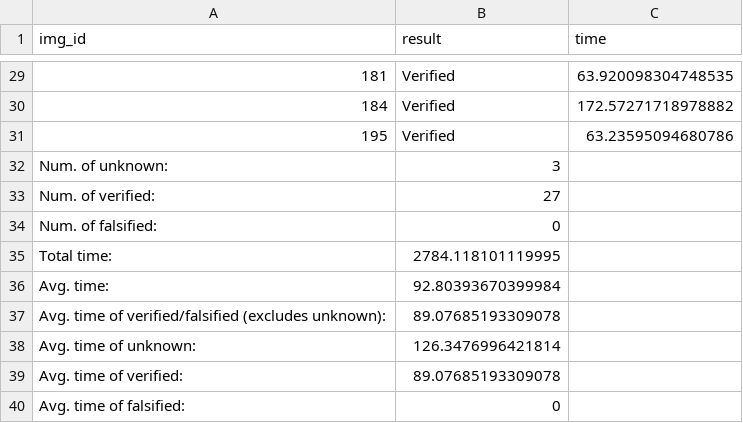
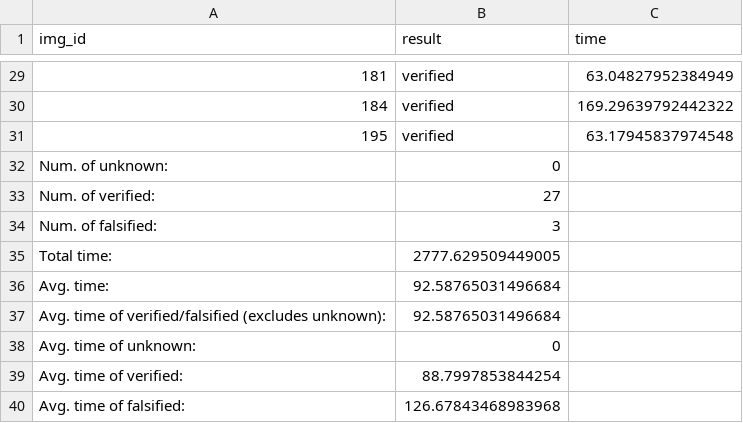
Before and after one commit to Grena-verifier/Grena-verifier, a CSV file: experiment_scripts/parsed_results/CResNetA_verify_summary.csv, drawn as a sheet; only a part is shown, gaps mark what is left out; the diff covers the shown part only.

```diff
--- a/experiment_scripts/parsed_results/CResNetA_verify_summary.csv
+++ b/experiment_scripts/parsed_results/CResNetA_verify_summary.csv
@@ -29,12 +29,12 @@ img_id,result,time
-181,Verified,63.920098304748535
-184,Verified,172.57271718978882
-195,Verified,63.23595094680786
-Num. of unknown:,3
+181,verified,63.04827952384949
+184,verified,169.29639792442322
+195,verified,63.17945837974548
+Num. of unknown:,0
 Num. of verified:,27
-Num. of falsified:,0
-Total time:,2784.118101119995
-Avg. time:,92.80393670399984
-Avg. time of verified/falsified (excludes unknown):,89.07685193309078
-Avg. time of unknown:,126.3476996421814
-Avg. time of verified:,89.07685193309078
-Avg. time of falsified:,0
+Num. of falsified:,3
+Total time:,2777.629509449005
+Avg. time:,92.58765031496684
+Avg. time of verified/falsified (excludes unknown):,92.58765031496684
+Avg. time of unknown:,0
+Avg. time of verified:,88.7997853844254
+Avg. time of falsified:,126.67843468983968
```
Also changed, not shown: 54 edited cells elsewhere in this file, experiment_scripts/parsed_results/CConvBig_verify_summary.csv, experiment_scripts/parsed_results/CResNetB_verify_summary.csv, 5 other files.
